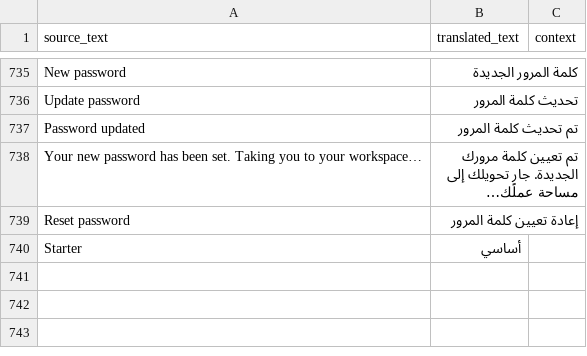
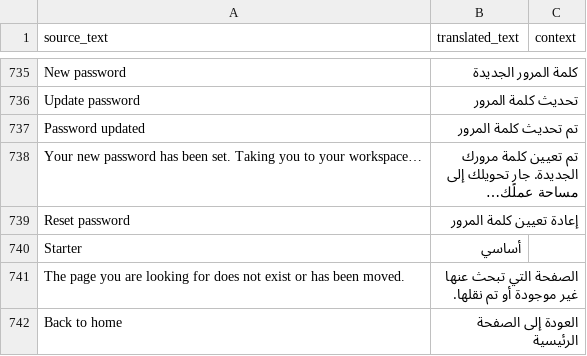
Before and after one commit to mohammedlutf/saaserpyemen, a CSV file: saaserpyemen/translations/ar.csv, drawn as a sheet; only a part is shown, gaps mark what is left out; the diff names each change by its address in the sheet, - before the commit and + after, or states it on an @@ line.

```diff
--- a/saaserpyemen/translations/ar.csv
+++ b/saaserpyemen/translations/ar.csv
+row 741: The page you are looking for does not exist or has been moved. | الصفحة التي تبحث عنها غير موجودة أو تم نقلها.
+row 742: Back to home | العودة إلى الصفحة الرئيسية
```
Also changed, not shown: 3 other files.
